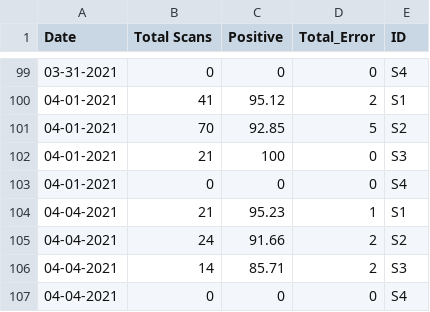
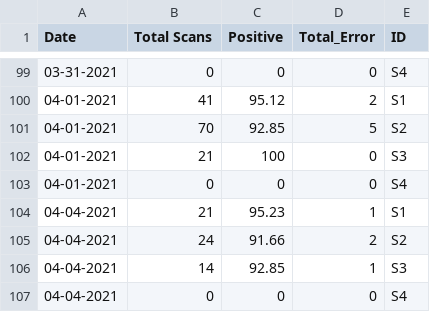
Before and after one commit to MONSTERharper/extra, a CSV file: vis.csv, drawn as a sheet; only a part is shown, gaps mark what is left out.

Commit message:
Update vis.csv

```diff
--- a/vis.csv
+++ b/vis.csv
@@ -105,3 +105,3 @@ Date,Total Scans,Positive,Total_Error,ID
 04-04-2021,24,91.66,2,S2
-04-04-2021,14,85.71,2,S3
+04-04-2021,14,92.85,1,S3
 04-04-2021,0,0,0,S4
```
